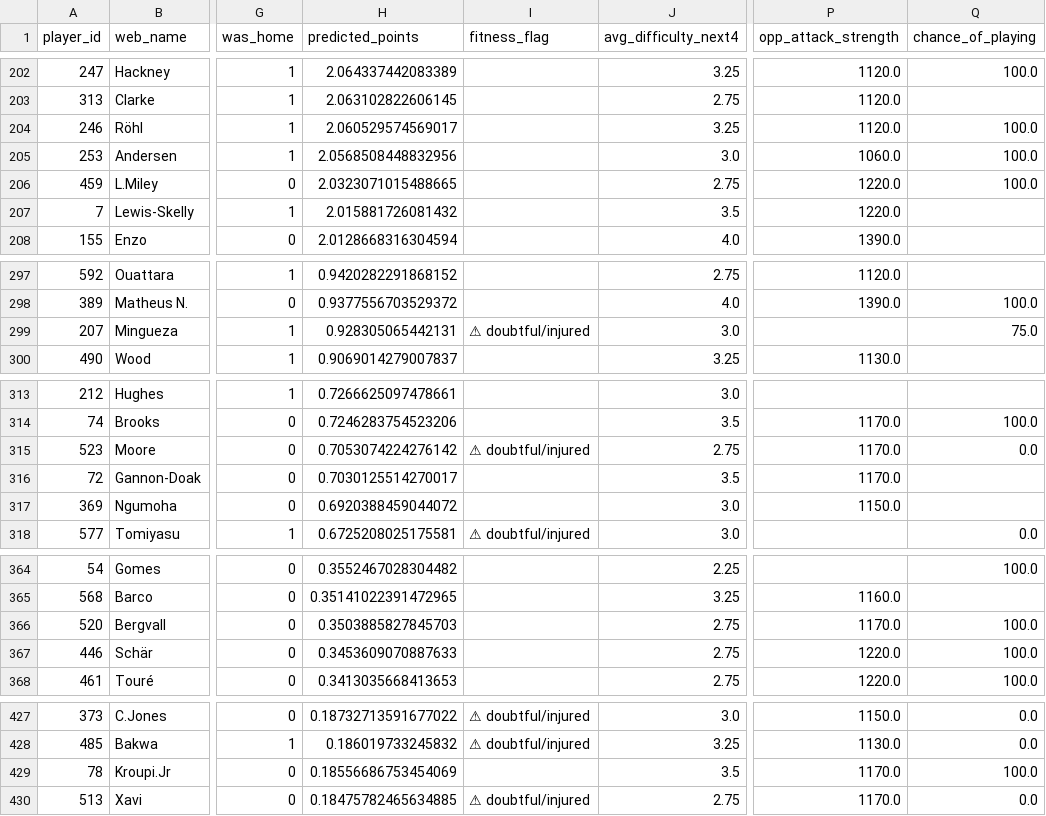
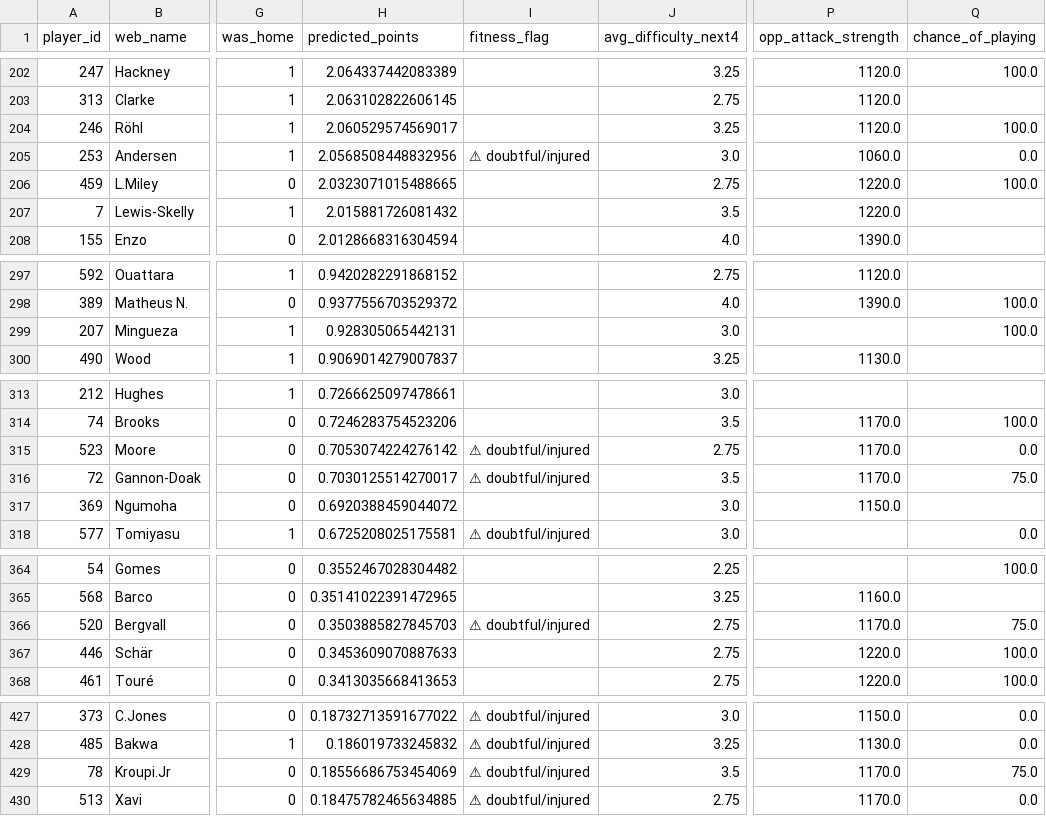
Before and after one commit to Visino2/fpl-predictor, a CSV file: backend/data/predictions_gw12.csv, drawn as a sheet; only a part is shown, gaps mark what is left out; the diff covers the shown part only; the diff names each change by its address in the sheet, - before the commit and + after, or states it on an @@ line.

```diff
--- a/backend/data/predictions_gw12.csv
+++ b/backend/data/predictions_gw12.csv
-I205 (fitness_flag): (empty)
+I205 (fitness_flag): ⚠ doubtful/injured
-Q205 (chance_of_playing): 100.0
+Q205 (chance_of_playing): 0.0
-I299 (fitness_flag): ⚠ doubtful/injured
+I299 (fitness_flag): (empty)
-Q299 (chance_of_playing): 75.0
+Q299 (chance_of_playing): 100.0
-I316 (fitness_flag): (empty)
+I316 (fitness_flag): ⚠ doubtful/injured
-Q316 (chance_of_playing): (empty)
+Q316 (chance_of_playing): 75.0
-I366 (fitness_flag): (empty)
+I366 (fitness_flag): ⚠ doubtful/injured
-Q366 (chance_of_playing): 100.0
+Q366 (chance_of_playing): 75.0
-I429 (fitness_flag): (empty)
+I429 (fitness_flag): ⚠ doubtful/injured
-Q429 (chance_of_playing): 100.0
+Q429 (chance_of_playing): 75.0
```
Also changed, not shown: 24 edited cells elsewhere in this file, 1 other file.
